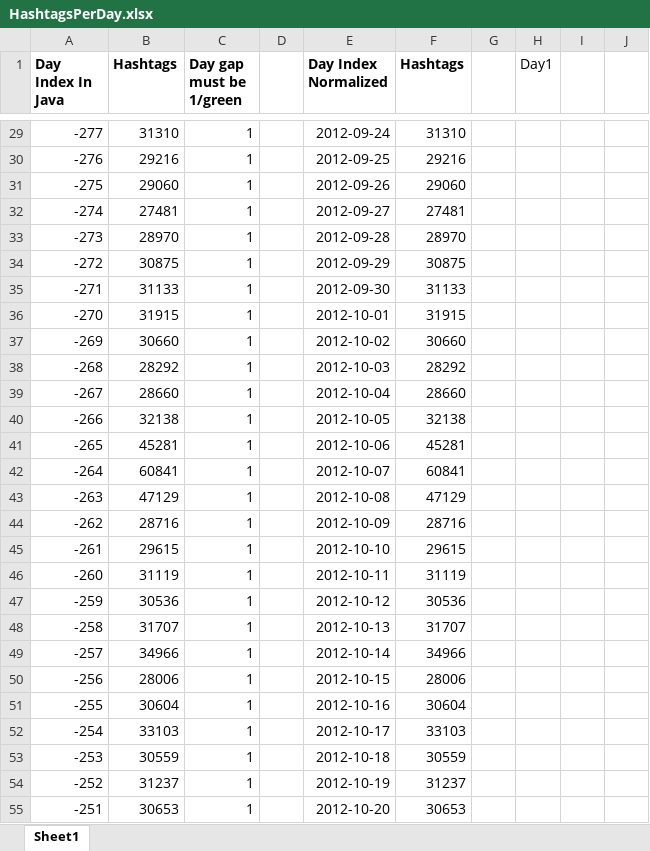
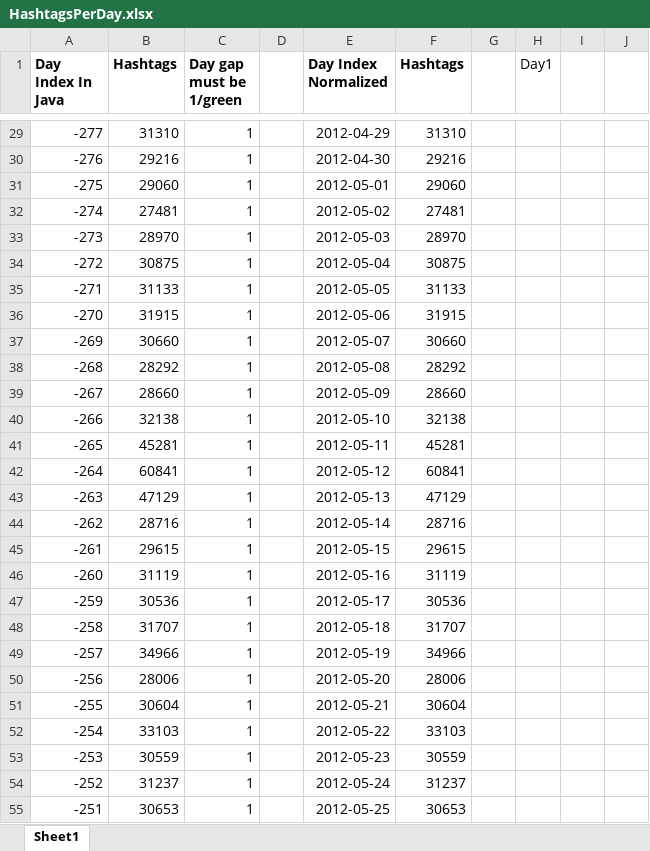
Before and after one commit to Zeldon/BigData_Class, an Excel workbook: Analysis/HashtagsPerDay.xlsx, sheet Sheet1, drawn as a sheet; only a part is shown, gaps mark what is left out; values as stored, in another font and other column widths than the file's, no borders; charts and pictures and conditional formats not drawn; the diff covers the shown part only; the diff names each change by its address in the sheet, - before the commit and + after, or states it on an @@ line.

```diff
--- a/Analysis/HashtagsPerDay.xlsx (sheet Sheet1)
+++ b/Analysis/HashtagsPerDay.xlsx (sheet Sheet1)
-E29 (Day Index Normalized): 2012-09-24
+E29 (Day Index Normalized): 2012-04-29
-E30 (Day Index Normalized): 2012-09-25
+E30 (Day Index Normalized): 2012-04-30
-E31 (Day Index Normalized): 2012-09-26
+E31 (Day Index Normalized): 2012-05-01
-E32 (Day Index Normalized): 2012-09-27
+E32 (Day Index Normalized): 2012-05-02
-E33 (Day Index Normalized): 2012-09-28
+E33 (Day Index Normalized): 2012-05-03
-E34 (Day Index Normalized): 2012-09-29
+E34 (Day Index Normalized): 2012-05-04
-E35 (Day Index Normalized): 2012-09-30
+E35 (Day Index Normalized): 2012-05-05
-E36 (Day Index Normalized): 2012-10-01
+E36 (Day Index Normalized): 2012-05-06
-E37 (Day Index Normalized): 2012-10-02
+E37 (Day Index Normalized): 2012-05-07
-E38 (Day Index Normalized): 2012-10-03
+E38 (Day Index Normalized): 2012-05-08
-E39 (Day Index Normalized): 2012-10-04
+E39 (Day Index Normalized): 2012-05-09
-E40 (Day Index Normalized): 2012-10-05
+E40 (Day Index Normalized): 2012-05-10
-E41 (Day Index Normalized): 2012-10-06
+E41 (Day Index Normalized): 2012-05-11
-E42 (Day Index Normalized): 2012-10-07
+E42 (Day Index Normalized): 2012-05-12
-E43 (Day Index Normalized): 2012-10-08
+E43 (Day Index Normalized): 2012-05-13
-E44 (Day Index Normalized): 2012-10-09
+E44 (Day Index Normalized): 2012-05-14
-E45 (Day Index Normalized): 2012-10-10
+E45 (Day Index Normalized): 2012-05-15
-E46 (Day Index Normalized): 2012-10-11
+E46 (Day Index Normalized): 2012-05-16
-E47 (Day Index Normalized): 2012-10-12
+E47 (Day Index Normalized): 2012-05-17
-E48 (Day Index Normalized): 2012-10-13
+E48 (Day Index Normalized): 2012-05-18
-E49 (Day Index Normalized): 2012-10-14
+E49 (Day Index Normalized): 2012-05-19
-E50 (Day Index Normalized): 2012-10-15
+E50 (Day Index Normalized): 2012-05-20
-E51 (Day Index Normalized): 2012-10-16
+E51 (Day Index Normalized): 2012-05-21
-E52 (Day Index Normalized): 2012-10-17
+E52 (Day Index Normalized): 2012-05-22
-E53 (Day Index Normalized): 2012-10-18
+E53 (Day Index Normalized): 2012-05-23
-E54 (Day Index Normalized): 2012-10-19
+E54 (Day Index Normalized): 2012-05-24
-E55 (Day Index Normalized): 2012-10-20
+E55 (Day Index Normalized): 2012-05-25
```
Also changed, not shown: 343 edited cells elsewhere in this sheet, charts or pictures.
